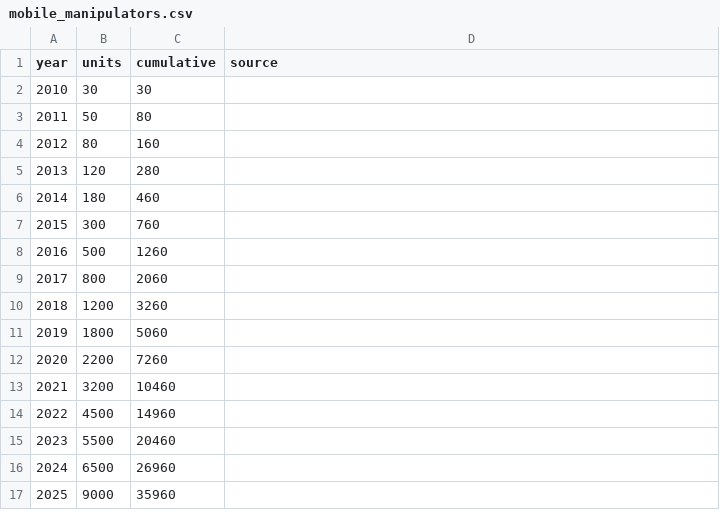
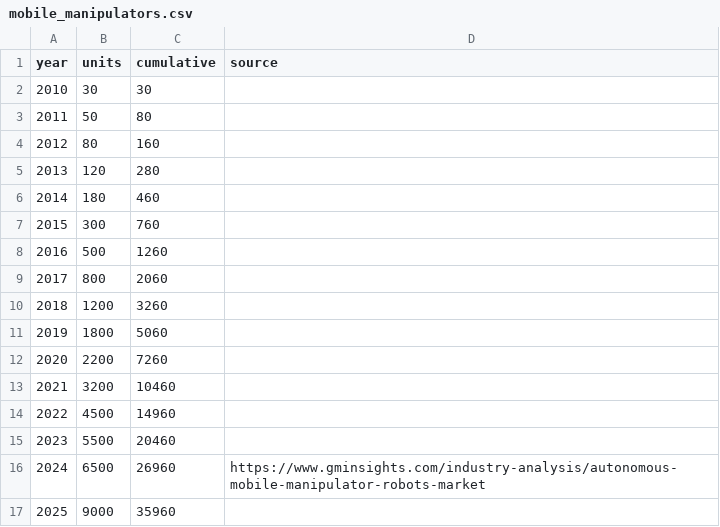
Before and after one commit to exmateriae/roboticsproductiondata, a CSV file: mobile_manipulators.csv, drawn as a sheet.

Commit message:
Add URL reference to 2024 mobile manipulator data
Added a reference URL for the 2024 entry.

```diff
--- a/mobile_manipulators.csv
+++ b/mobile_manipulators.csv
@@ -15,3 +15,3 @@ year,units,cumulative,source
 2023,5500,20460,
-2024,6500,26960,
+2024,6500,26960, https://www.gminsights.com/industry-analysis/autonomous-mobile-manipulator-robots-market
 2025,9000,35960,
```
